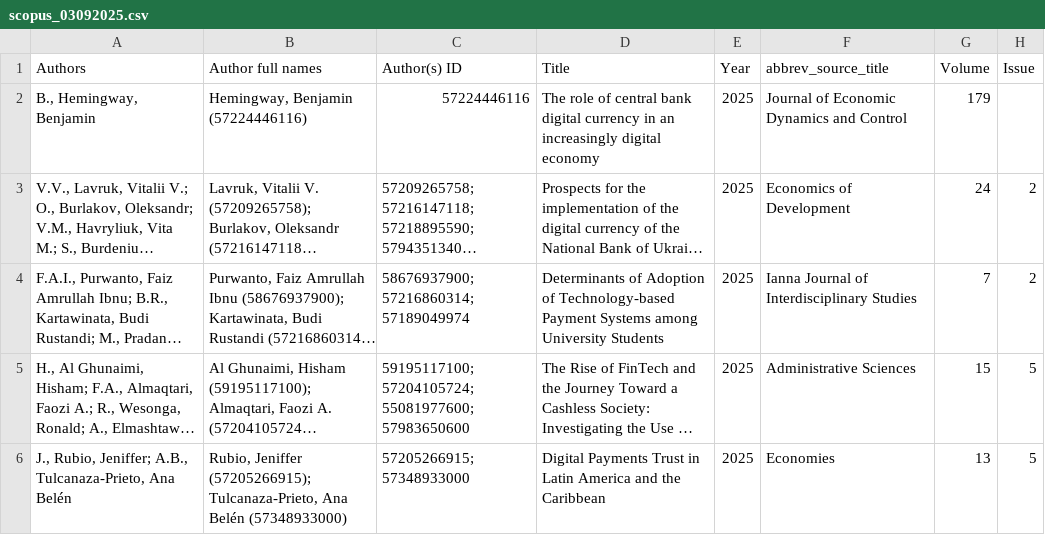
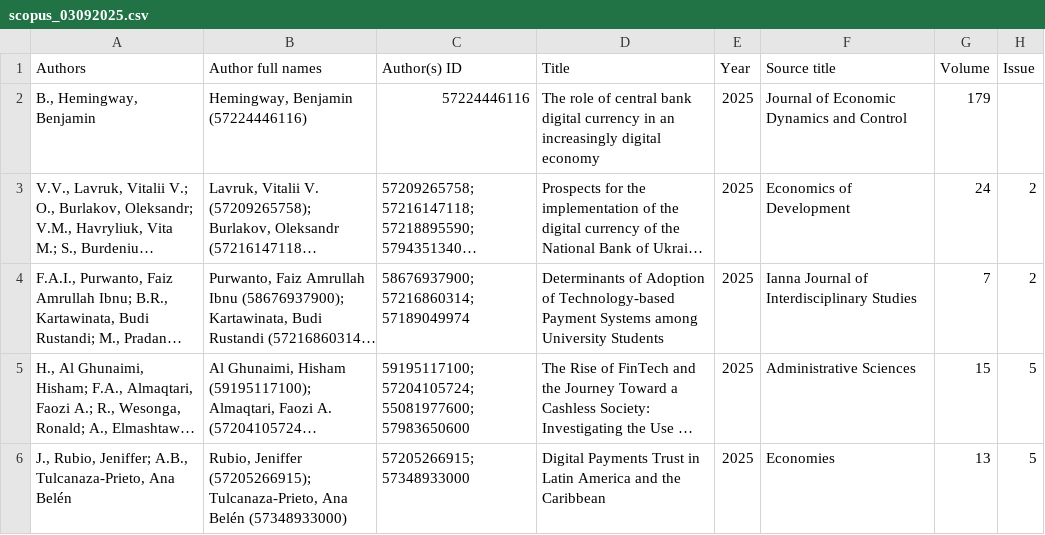
Before and after one commit to lcmolero/cientometria, a CSV file: scopus_03092025.csv, drawn as a sheet; only a part is shown; long unchanged cells end in …; the diff names each change by its address in the sheet, - before the commit and + after, or states it on an @@ line.

Commit message:
Update scopus_03092025.csv

```diff
--- a/scopus_03092025.csv
+++ b/scopus_03092025.csv
-F1: abbrev_source_title
+F1: Source title
```
